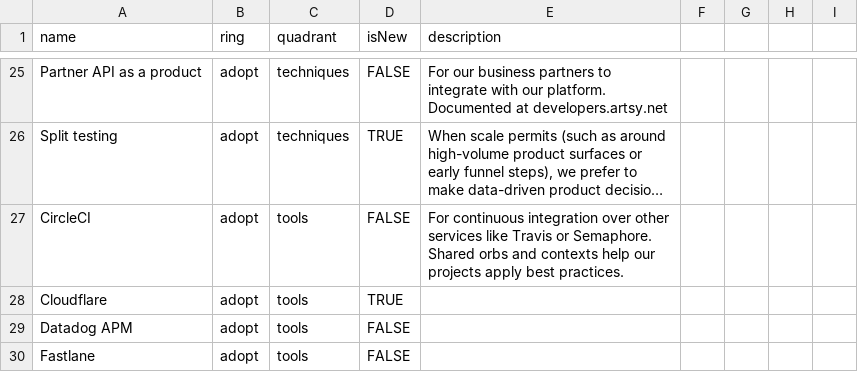
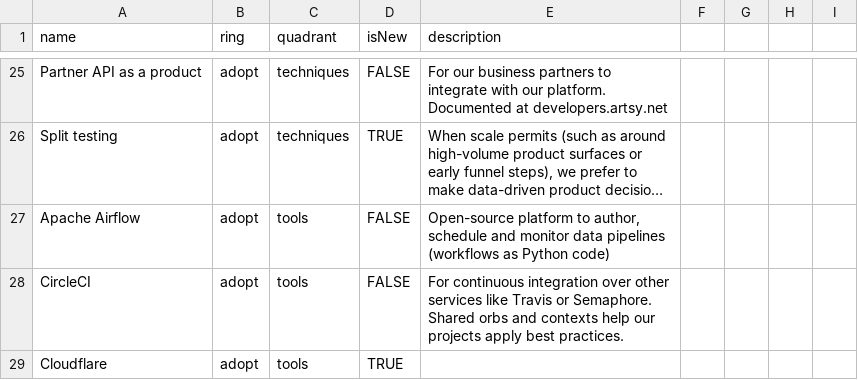
Before and after one commit to artsy/README, a CSV file: playbooks/technology_radar/artsy-tech-radar.csv, drawn as a sheet; only a part is shown, gaps mark what is left out; the shorter side is filled out with more unchanged rows; long unchanged cells end in …; the diff names each change by its address in the sheet, - before the commit and + after, or states it on an @@ line.

```diff
--- a/playbooks/technology_radar/artsy-tech-radar.csv
+++ b/playbooks/technology_radar/artsy-tech-radar.csv
+row 27: Apache Airflow | adopt | tools | FALSE | Open-source platform to author, schedule and monitor data pipelines (workflows as Python code)
```
